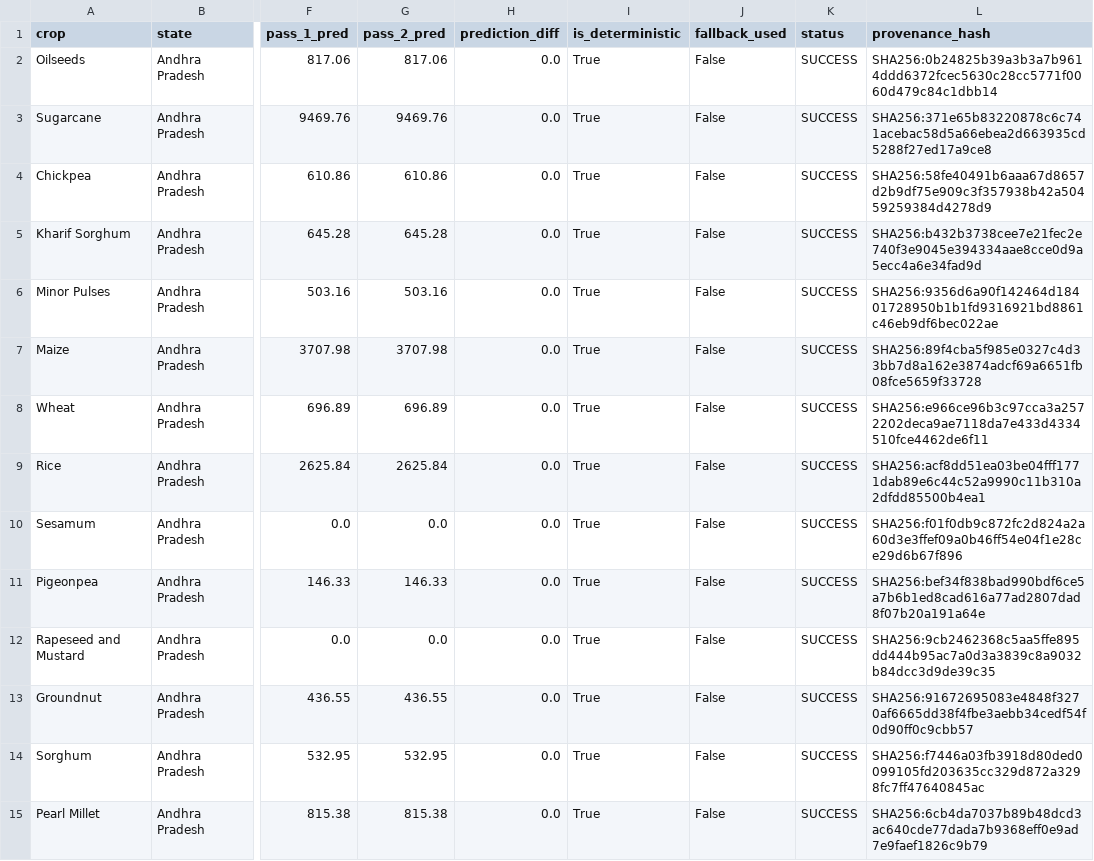
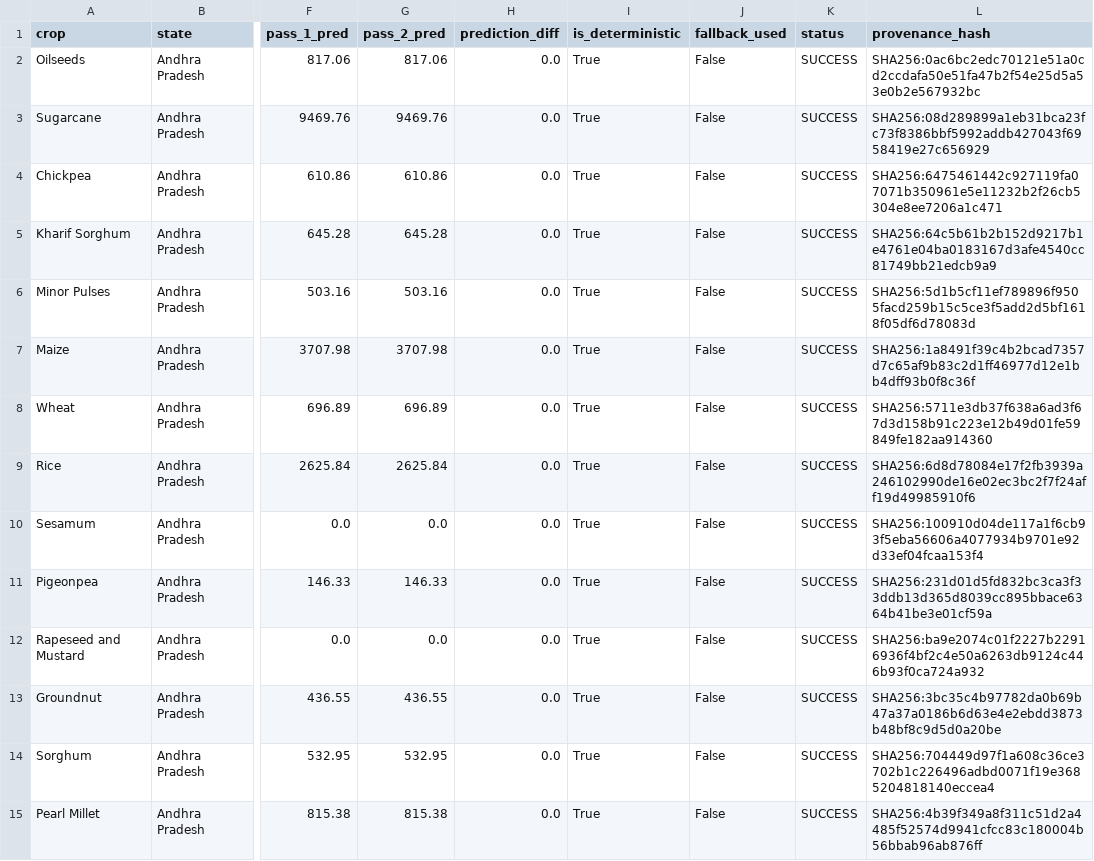
Before and after one commit to nupurmadaan04/AI-agriculture-yield-production, a CSV file: Datasets/metadata/forecast_validation_results.csv, drawn as a sheet; only a part is shown, gaps mark what is left out; the diff names each change by its address in the sheet, - before the commit and + after, or states it on an @@ line.

Commit message:
feat(day27): performance engineering, concurrency load testing & deterministic profiling

```diff
--- a/Datasets/metadata/forecast_validation_results.csv
+++ b/Datasets/metadata/forecast_validation_results.csv
-L2 (provenance_hash): SHA256:0b24825b39a3b3a7b9614ddd6372fcec5630c28cc5771f0060d479c84c1dbb14
+L2 (provenance_hash): SHA256:0ac6bc2edc70121e51a0cd2ccdafa50e51fa47b2f54e25d5a53e0b2e567932bc
-L3 (provenance_hash): SHA256:371e65b83220878c6c741acebac58d5a66ebea2d663935cd5288f27ed17a9ce8
+L3 (provenance_hash): SHA256:08d289899a1eb31bca23fc73f8386bbf5992addb427043f6958419e27c656929
-L4 (provenance_hash): SHA256:58fe40491b6aaa67d8657d2b9df75e909c3f357938b42a50459259384d4278d9
+L4 (provenance_hash): SHA256:6475461442c927119fa07071b350961e5e11232b2f26cb5304e8ee7206a1c471
-L5 (provenance_hash): SHA256:b432b3738cee7e21fec2e740f3e9045e394334aae8cce0d9a5ecc4a6e34fad9d
+L5 (provenance_hash): SHA256:64c5b61b2b152d9217b1e4761e04ba0183167d3afe4540cc81749bb21edcb9a9
-L6 (provenance_hash): SHA256:9356d6a90f142464d18401728950b1b1fd9316921bd8861c46eb9df6bec022ae
+L6 (provenance_hash): SHA256:5d1b5cf11ef789896f9505facd259b15c5ce3f5add2d5bf1618f05df6d78083d
-L7 (provenance_hash): SHA256:89f4cba5f985e0327c4d33bb7d8a162e3874adcf69a6651fb08fce5659f33728
+L7 (provenance_hash): SHA256:1a8491f39c4b2bcad7357d7c65af9b83c2d1ff46977d12e1bb4dff93b0f8c36f
-L8 (provenance_hash): SHA256:e966ce96b3c97cca3a2572202deca9ae7118da7e433d4334510fce4462de6f11
+L8 (provenance_hash): SHA256:5711e3db37f638a6ad3f67d3d158b91c223e12b49d01fe59849fe182aa914360
-L9 (provenance_hash): SHA256:acf8dd51ea03be04fff1771dab89e6c44c52a9990c11b310a2dfdd85500b4ea1
+L9 (provenance_hash): SHA256:6d8d78084e17f2fb3939a246102990de16e02ec3bc2f7f24aff19d49985910f6
-L10 (provenance_hash): SHA256:f01f0db9c872fc2d824a2a60d3e3ffef09a0b46ff54e04f1e28ce29d6b67f896
+L10 (provenance_hash): SHA256:100910d04de117a1f6cb93f5eba56606a4077934b9701e92d33ef04fcaa153f4
-L11 (provenance_hash): SHA256:bef34f838bad990bdf6ce5a7b6b1ed8cad616a77ad2807dad8f07b20a191a64e
+L11 (provenance_hash): SHA256:231d01d5fd832bc3ca3f33ddb13d365d8039cc895bbace6364b41be3e01cf59a
-L12 (provenance_hash): SHA256:9cb2462368c5aa5ffe895dd444b95ac7a0d3a3839c8a9032b84dcc3d9de39c35
+L12 (provenance_hash): SHA256:ba9e2074c01f2227b22916936f4bf2c4e50a6263db9124c446b93f0ca724a932
-L13 (provenance_hash): SHA256:91672695083e4848f3270af6665dd38f4fbe3aebb34cedf54f0d90ff0c9cbb57
+L13 (provenance_hash): SHA256:3bc35c4b97782da0b69b47a37a0186b6d63e4e2ebdd3873b48bf8c9d5d0a20be
-L14 (provenance_hash): SHA256:f7446a03fb3918d80ded0099105fd203635cc329d872a3298fc7ff47640845ac
+L14 (provenance_hash): SHA256:704449d97f1a608c36ce3702b1c226496adbd0071f19e3685204818140eccea4
-L15 (provenance_hash): SHA256:6cb4da7037b89b48dcd3ac640cde77dada7b9368eff0e9ad7e9faef1826c9b79
+L15 (provenance_hash): SHA256:4b39f349a8f311c51d2a4485f52574d9941cfcc83c180004b56bbab96ab876ff
```
Also changed, not shown: 13 other files.
